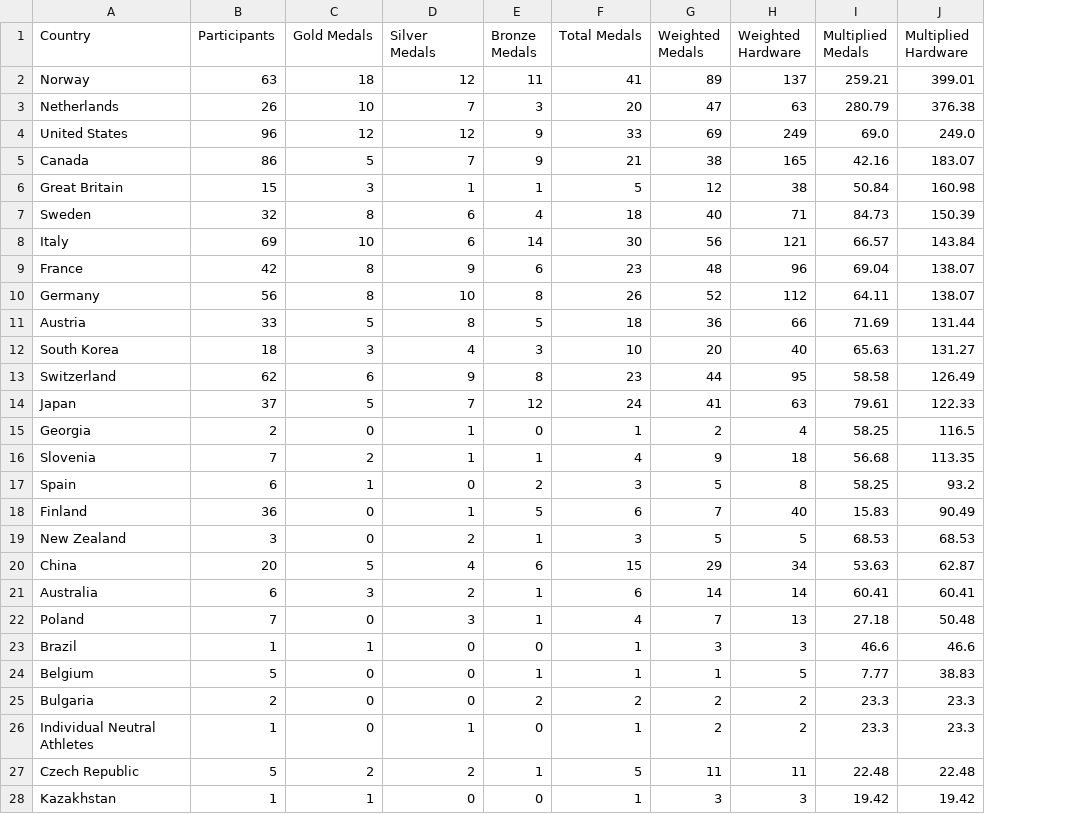
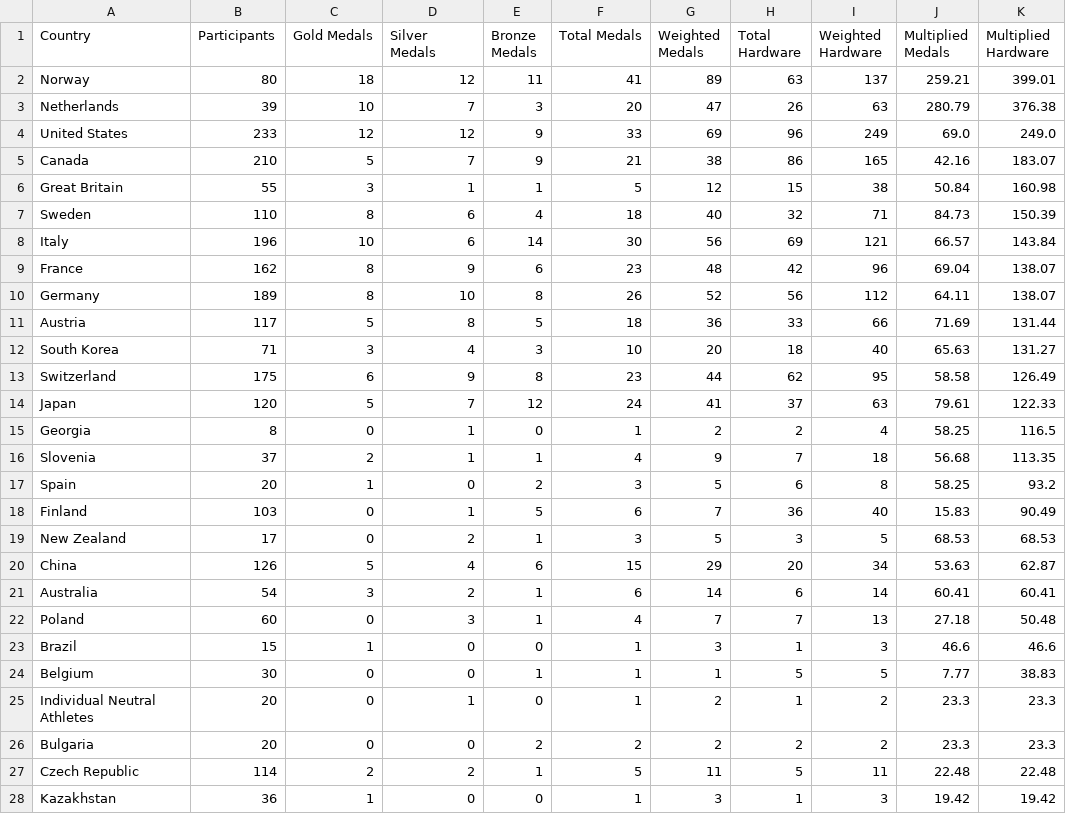
Before and after one commit to zo0o0ot/2026-olympics-weighted-medal-tracker, a CSV file: country_blog_data.csv, drawn as a sheet; only a part is shown; removed rows and columns are numbered as before the commit, all else as after; the diff covers the shown part only; the diff names each change by its address in the sheet, - before the commit and + after, or states it on an @@ line.

Commit message:
Update country_blog_data.csv with True Participant counts based on multiplier reverse-math

```diff
--- a/country_blog_data.csv
+++ b/country_blog_data.csv
+column H (Total Hardware), rows 2-25: 63 | 26 | 96 | 86 | 15 | 32 | 69 | 42 | 56 | 33 | 18 | 62 | 37 | 2 | 7 | 6 | 36 | 3 | 20 | 6 | 7 | 1 | 5 | 1; rows 27-28: 5 | 1
-B2 (Participants): 63
+B2 (Participants): 80
-B3 (Participants): 26
+B3 (Participants): 39
-B4 (Participants): 96
+B4 (Participants): 233
-B5 (Participants): 86
+B5 (Participants): 210
-B6 (Participants): 15
+B6 (Participants): 55
-B7 (Participants): 32
+B7 (Participants): 110
-B8 (Participants): 69
+B8 (Participants): 196
-B9 (Participants): 42
+B9 (Participants): 162
-B10 (Participants): 56
+B10 (Participants): 189
-B11 (Participants): 33
+B11 (Participants): 117
-B12 (Participants): 18
+B12 (Participants): 71
-B13 (Participants): 62
+B13 (Participants): 175
-B14 (Participants): 37
+B14 (Participants): 120
-B15 (Participants): 2
+B15 (Participants): 8
-B16 (Participants): 7
+B16 (Participants): 37
-B17 (Participants): 6
+B17 (Participants): 20
-B18 (Participants): 36
+B18 (Participants): 103
-B19 (Participants): 3
+B19 (Participants): 17
-B20 (Participants): 20
+B20 (Participants): 126
-B21 (Participants): 6
+B21 (Participants): 54
-B22 (Participants): 7
+B22 (Participants): 60
-B23 (Participants): 1
+B23 (Participants): 15
-B24 (Participants): 5
+B24 (Participants): 30
-row 25: Bulgaria | 2 | 0 | 0 | 2 | 2 | 2 | 2 | 23.3 | 23.3
-B25 (Participants): 1
+B25 (Participants): 20
+row 26: Bulgaria | 20 | 0 | 0 | 2 | 2 | 2 | 2 | 2 | 23.3 | 23.3
-B27 (Participants): 5
+B27 (Participants): 114
-B28 (Participants): 1
+B28 (Participants): 36
```
Also changed, not shown: 3 edited cells elsewhere in this file, 1 other file.
